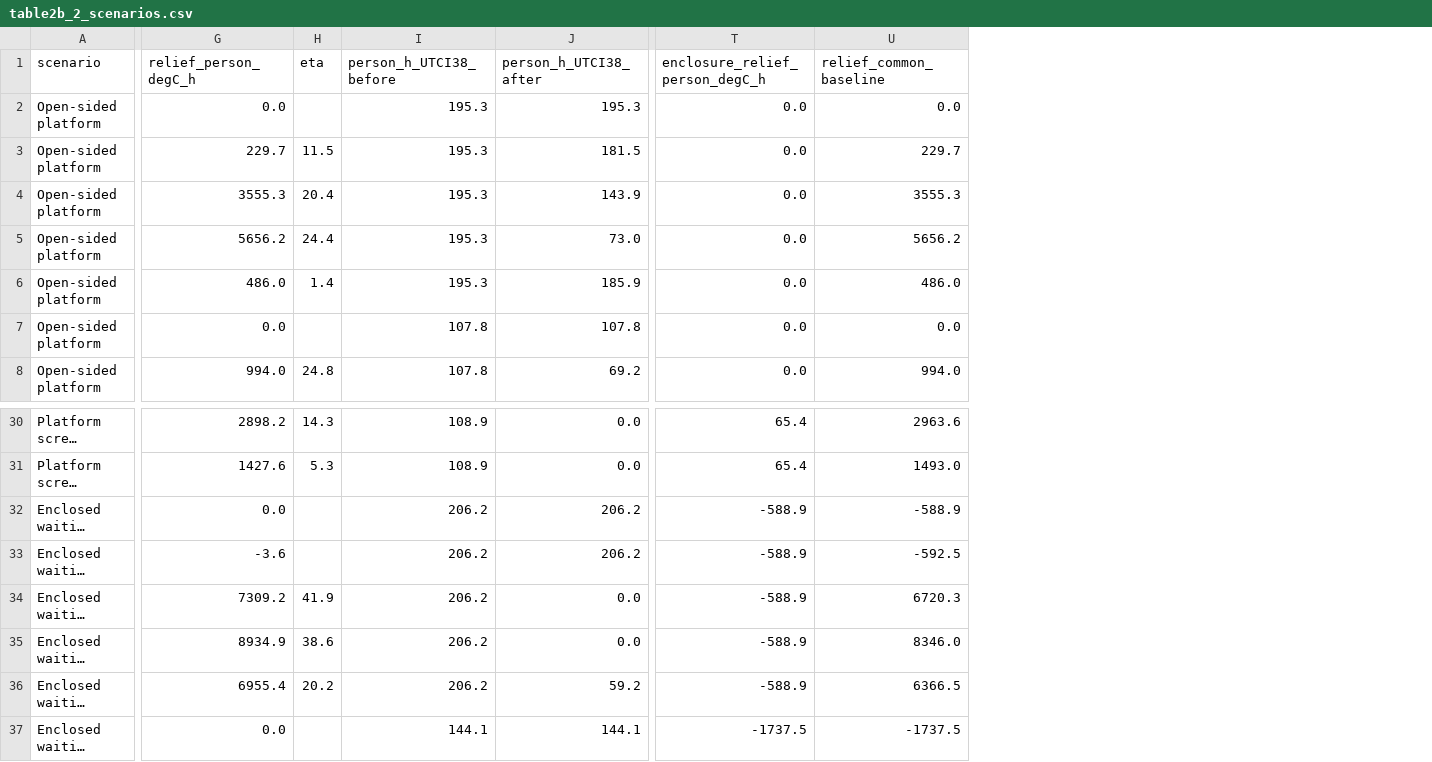
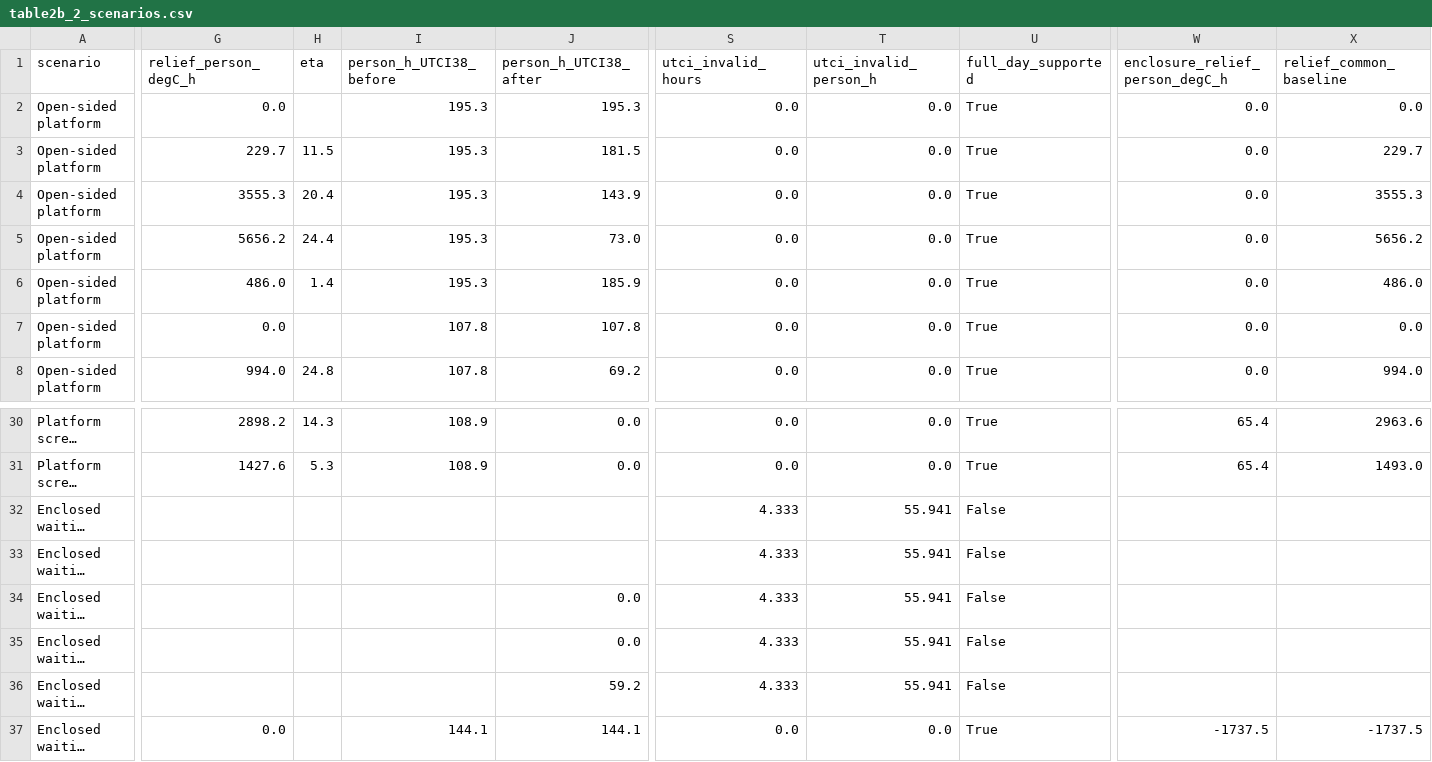
Before and after one commit to moiddales/test6, a CSV file: himcm2026B/stage2b/outputs/table2b_2_scenarios.csv, drawn as a sheet; only a part is shown, gaps mark what is left out; long unchanged cells end in …; addresses are those after the commit; the diff covers the shown part only; the diff names each change by its address in the sheet, - before the commit and + after, or states it on an @@ line.

Commit message:
Enforce UTCI applicability and expose incomplete daily results

```diff
--- a/himcm2026B/stage2b/outputs/table2b_2_scenarios.csv
+++ b/himcm2026B/stage2b/outputs/table2b_2_scenarios.csv
+column S (utci_invalid_hours), rows 2-8: all 0.0; rows 30-37: 0.0 | 0.0 | 4.333 | 4.333 | 4.333 | 4.333 | 4.333 | 0.0
+column T (utci_invalid_person_h), rows 2-8: all 0.0; rows 30-37: 0.0 | 0.0 | 55.941 | 55.941 | 55.941 | 55.941 | 55.941 | 0.0
+column U (full_day_supported), rows 2-8: all True; rows 30-37: True | True | False | False | False | False | False | True
-G32 (relief_person_degC_h): 0.0
+G32 (relief_person_degC_h): (empty)
-I32:I36 (person_h_UTCI38_before): 206.2
+I32:I36 (person_h_UTCI38_before): (empty)
-J32:J33 (person_h_UTCI38_after): 206.2
+J32:J33 (person_h_UTCI38_after): (empty)
-W32:W36 (enclosure_relief_person_degC_h): -588.9
+W32:W36 (enclosure_relief_person_degC_h): (empty)
-X32 (relief_common_baseline): -588.9
+X32 (relief_common_baseline): (empty)
-G33 (relief_person_degC_h): -3.6
+G33 (relief_person_degC_h): (empty)
-X33 (relief_common_baseline): -592.5
+X33 (relief_common_baseline): (empty)
-G34 (relief_person_degC_h): 7309.2
+G34 (relief_person_degC_h): (empty)
-H34 (eta): 41.9
+H34 (eta): (empty)
-X34 (relief_common_baseline): 6720.3
+X34 (relief_common_baseline): (empty)
-G35 (relief_person_degC_h): 8934.9
+G35 (relief_person_degC_h): (empty)
-H35 (eta): 38.6
+H35 (eta): (empty)
-X35 (relief_common_baseline): 8346.0
+X35 (relief_common_baseline): (empty)
-G36 (relief_person_degC_h): 6955.4
+G36 (relief_person_degC_h): (empty)
-H36 (eta): 20.2
+H36 (eta): (empty)
-X36 (relief_common_baseline): 6366.5
+X36 (relief_common_baseline): (empty)
```
Also changed, not shown: 2 edited cells elsewhere in this file, himcm2026B/stage2b/outputs/table2b_3_openness_sweep.csv, himcm2026B/stage2b/outputs/table2b_4_ac_supply.csv, 14 other files.
